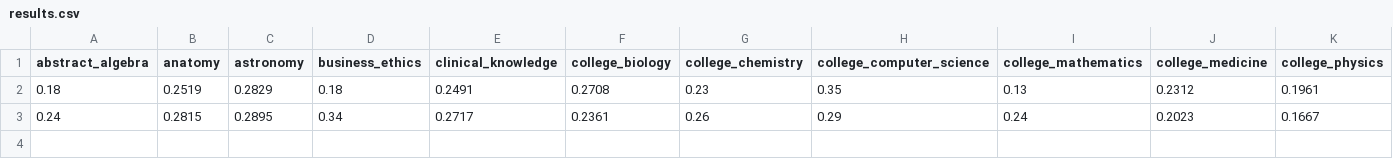
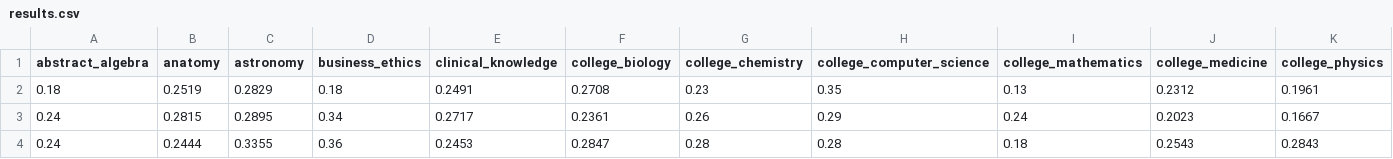
Before and after one commit to zlucia/cs330-project, a CSV file: results/results.csv, drawn as a sheet; only a part is shown; rows hold the shown columns only; the diff names each change by its address in the sheet, - before the commit and + after, or states it on an @@ line.

```diff
--- a/results/results.csv
+++ b/results/results.csv
+row 4: 0.24 | 0.2444 | 0.3355 | 0.36 | 0.2453 | 0.2847 | 0.28 | 0.28 | 0.18 | 0.2543 | 0.2843
```
Also changed, not shown: 9 other files.
